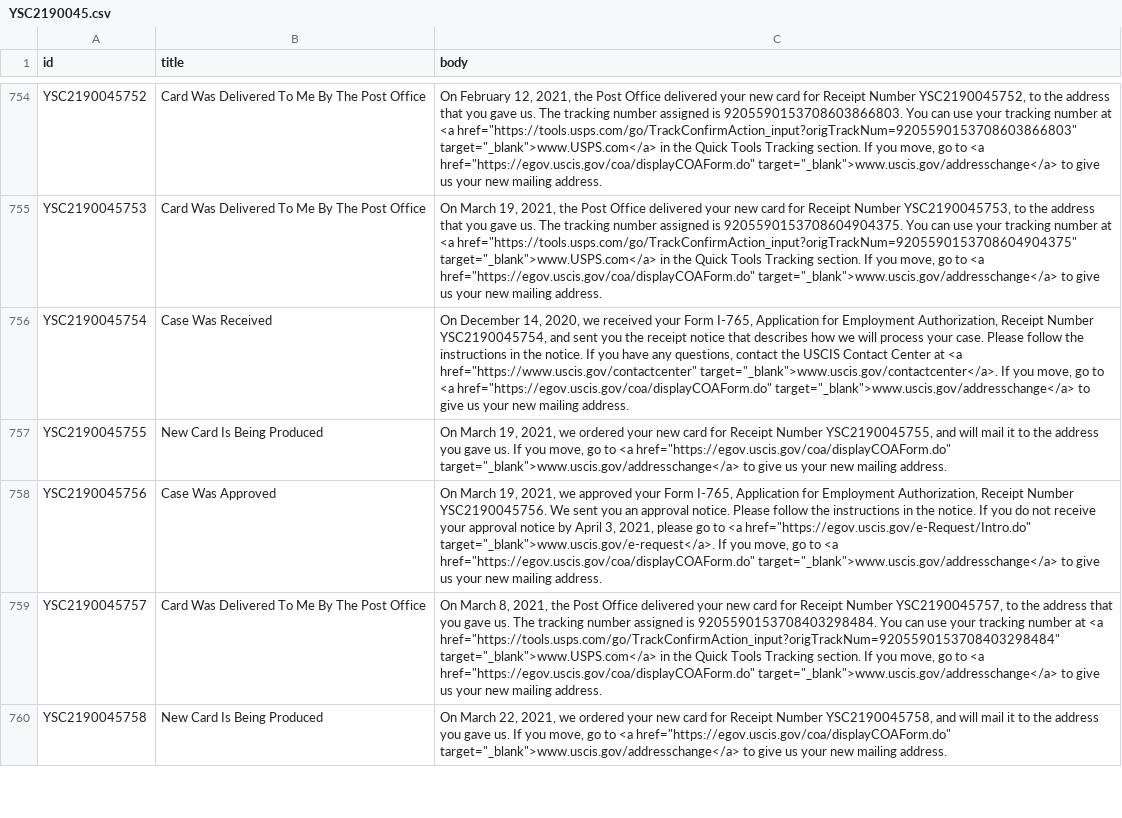
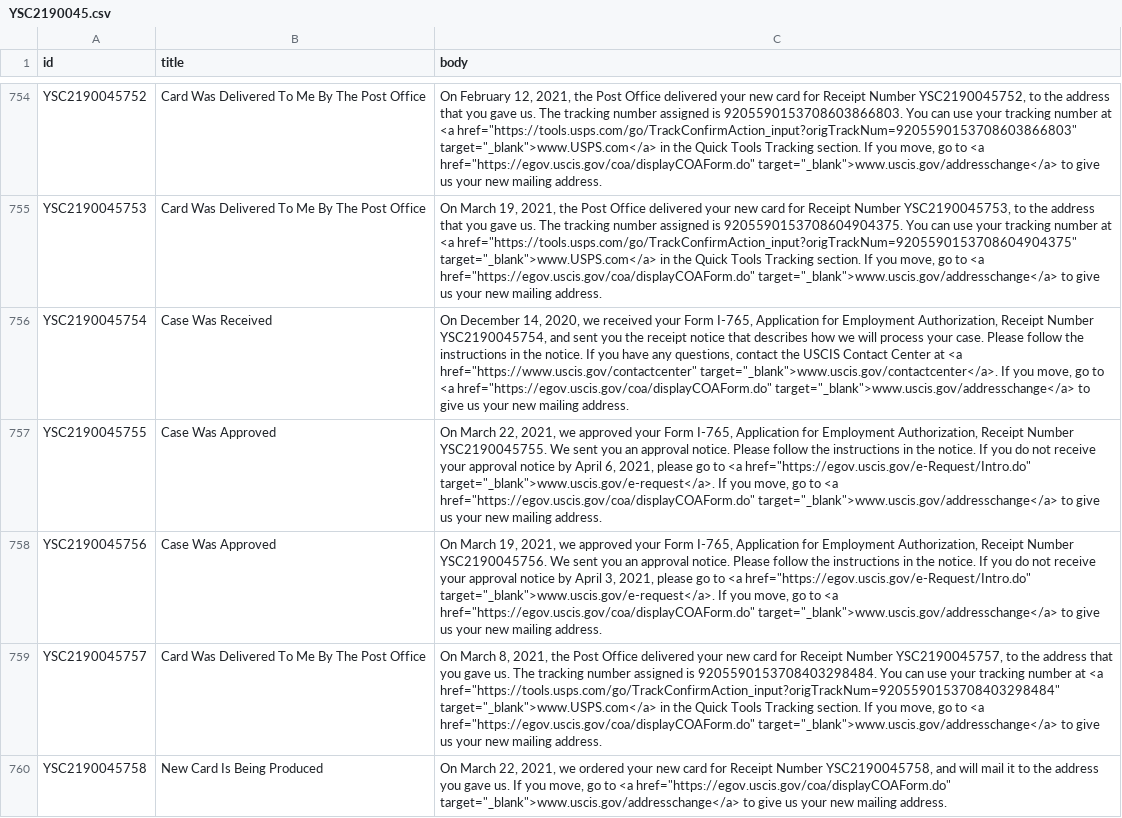
Before and after one commit to Shyamdeokr/opt-data, a CSV file: data/YSC2190045.csv, drawn as a sheet; only a part is shown, gaps mark what is left out; the diff covers the shown part only; the diff names each change by its address in the sheet, - before the commit and + after, or states it on an @@ line.

```diff
--- a/data/YSC2190045.csv
+++ b/data/YSC2190045.csv
-B757 (title): New Card Is Being Produced
+B757 (title): Case Was Approved
-C757 (body): On March 19, 2021, we ordered your new card for Receipt Number YSC2190045755, and will mail it to the address you gave us. If you…
+C757 (body): On March 22, 2021, we approved your Form I-765, Application for Employment Authorization, Receipt Number YSC2190045755. We sent you an approval notice. Please follow the instructions in the notice. If you do not receive your approval notice by April 6, 2021, please go to <a href="https://egov.uscis.gov/e-Request/Intro.do" target="_blank">www.uscis.gov/e-request</a>. If you…
```
Also changed, not shown: 40 edited cells elsewhere in this file, data/YSC2190049.csv, data/YSC2190067.csv, 51 other files.
